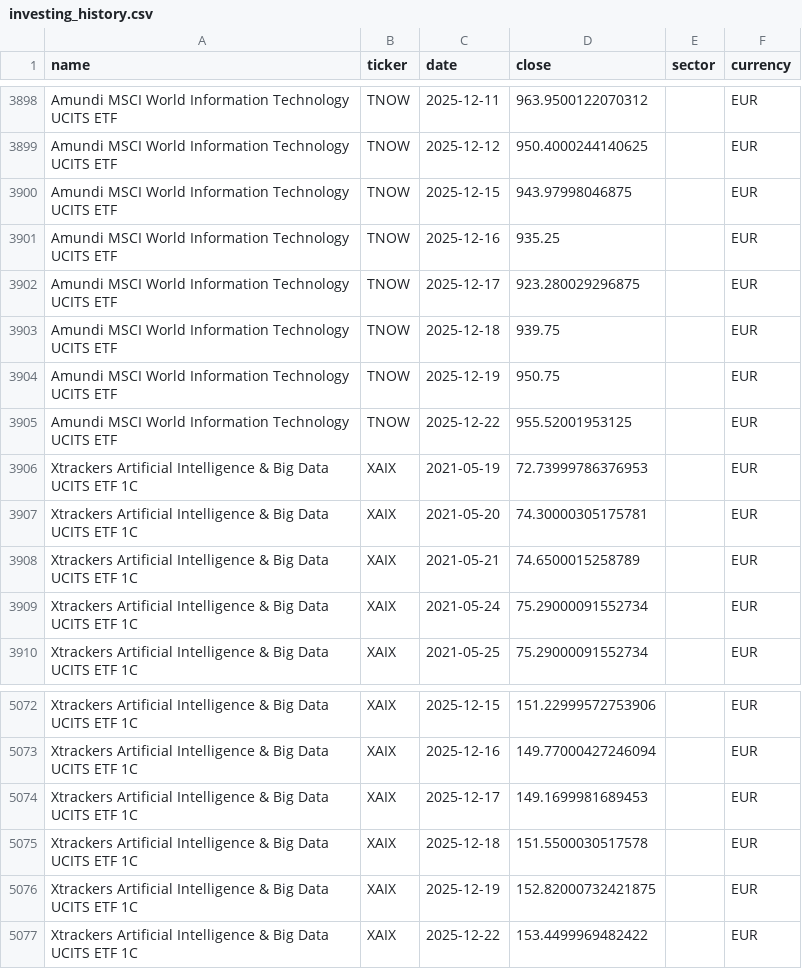
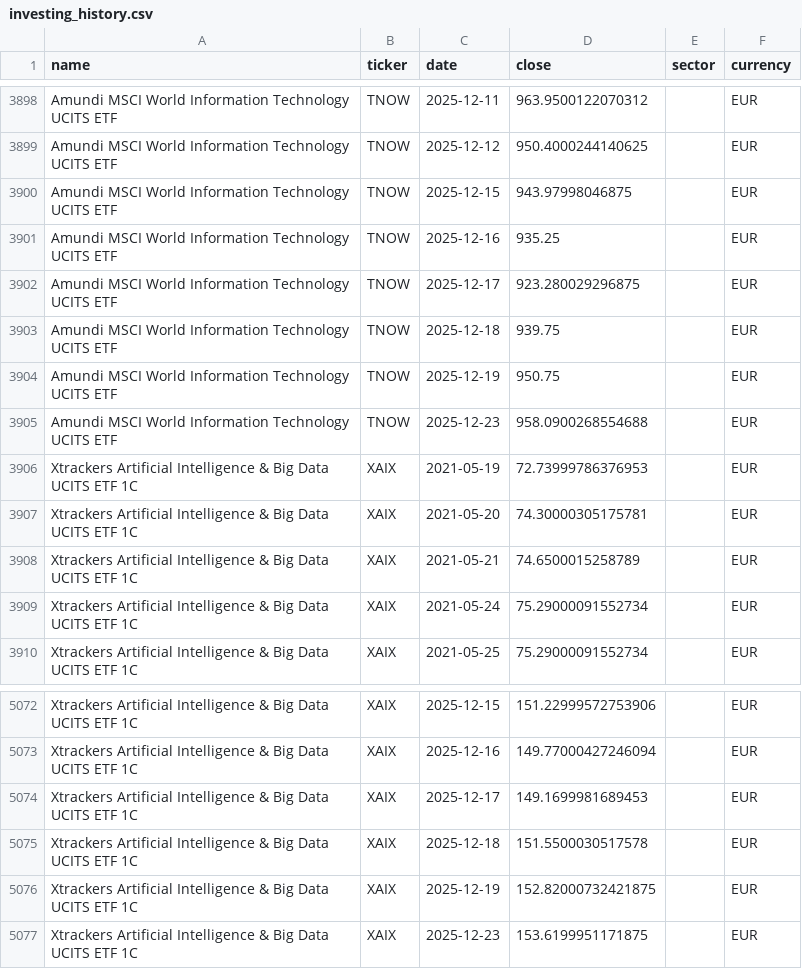
Before and after one commit to antoniosanso/ETF, a CSV file: datasets/investing_history.csv, drawn as a sheet; only a part is shown, gaps mark what is left out.

```diff
--- a/datasets/investing_history.csv
+++ b/datasets/investing_history.csv
@@ -3904,3 +3904,3 @@ Amundi MSCI World Information Technology UCITS ETF,TNOW,2025-12-18,939.75,,EUR
 Amundi MSCI World Information Technology UCITS ETF,TNOW,2025-12-19,950.75,,EUR
-Amundi MSCI World Information Technology UCITS ETF,TNOW,2025-12-22,955.52001953125,,EUR
+Amundi MSCI World Information Technology UCITS ETF,TNOW,2025-12-23,958.0900268554688,,EUR
 Xtrackers Artificial Intelligence & Big Data UCITS ETF 1C,XAIX,2021-05-19,72.73999786376953,,EUR
@@ -5076,2 +5076,2 @@ Xtrackers Artificial Intelligence & Big Data UCITS ETF 1C,XAIX,2025-12-18,151.55
 Xtrackers Artificial Intelligence & Big Data UCITS ETF 1C,XAIX,2025-12-19,152.82000732421875,,EUR
-Xtrackers Artificial Intelligence & Big Data UCITS ETF 1C,XAIX,2025-12-22,153.4499969482422,,EUR
+Xtrackers Artificial Intelligence & Big Data UCITS ETF 1C,XAIX,2025-12-23,153.6199951171875,,EUR
```
